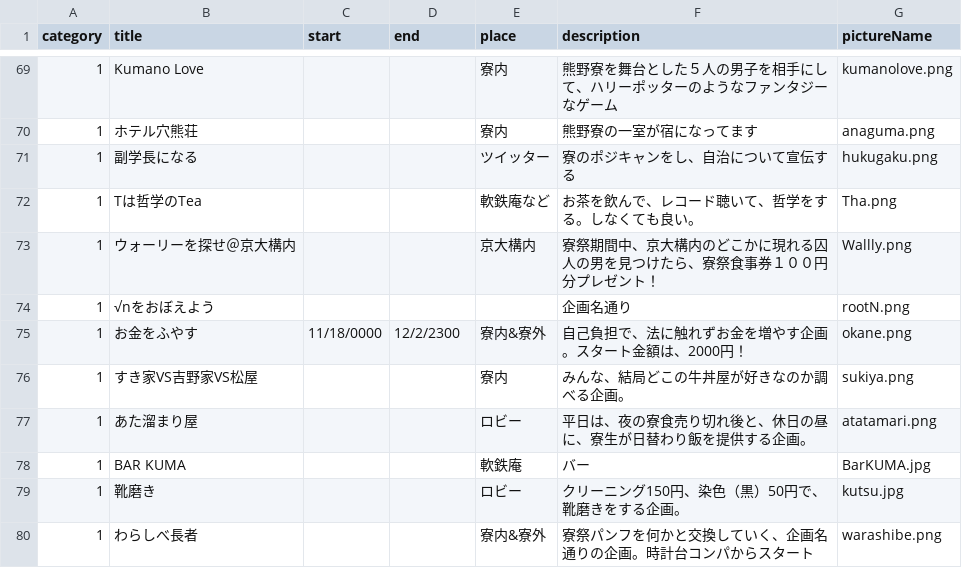
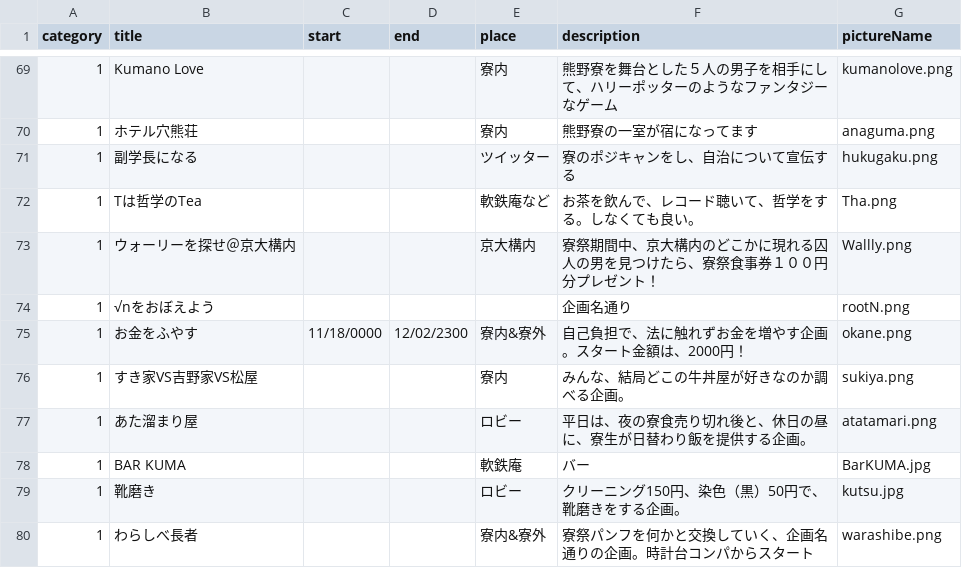
Before and after one commit to kumano-dormitory/ryosai-jekyll, a CSV file: data/table.csv, drawn as a sheet; only a part is shown, gaps mark what is left out.

```diff
--- a/data/table.csv
+++ b/data/table.csv
@@ -74,3 +74,3 @@ category,title,start,end,place,description,pictureName
 1,√nをおぼえよう,,,,企画名通り,rootN.png
-1,お金をふやす,11/18/0000,12/2/2300,寮内&寮外,自己負担で、法に触れずお金を増やす企画。スタート金額は、2000円！,okane.png
+1,お金をふやす,11/18/0000,12/02/2300,寮内&寮外,自己負担で、法に触れずお金を増やす企画。スタート金額は、2000円！,okane.png
 1,すき家VS吉野家VS松屋,,,寮内,みんな、結局どこの牛丼屋が好きなのか調べる企画。,sukiya.png
```
Also changed, not shown: 7 other files.
